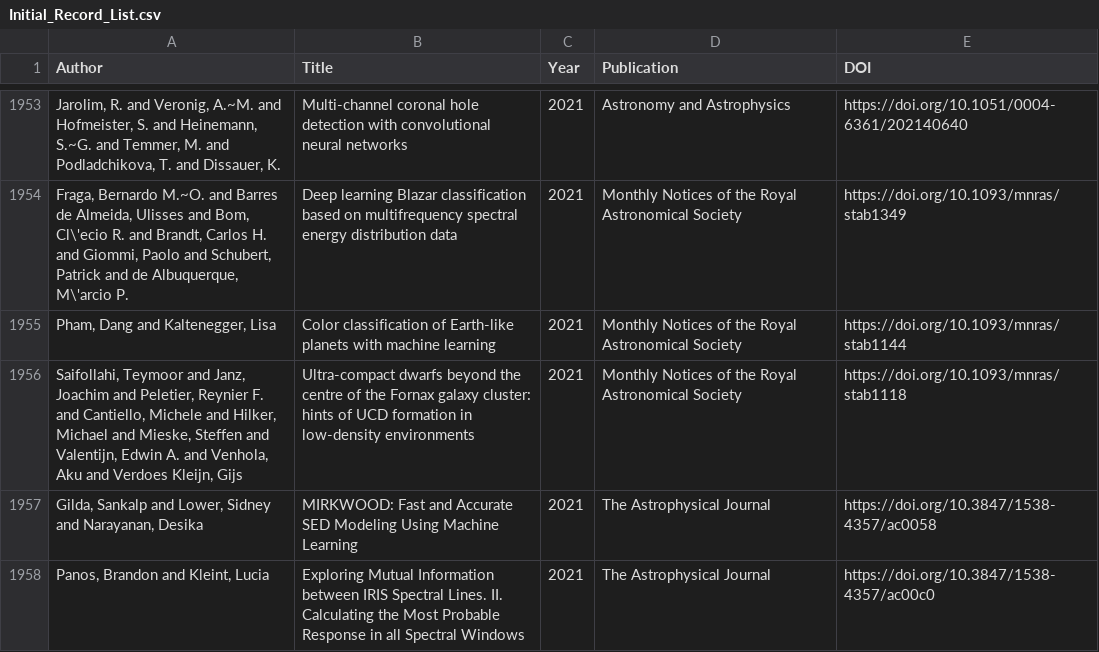
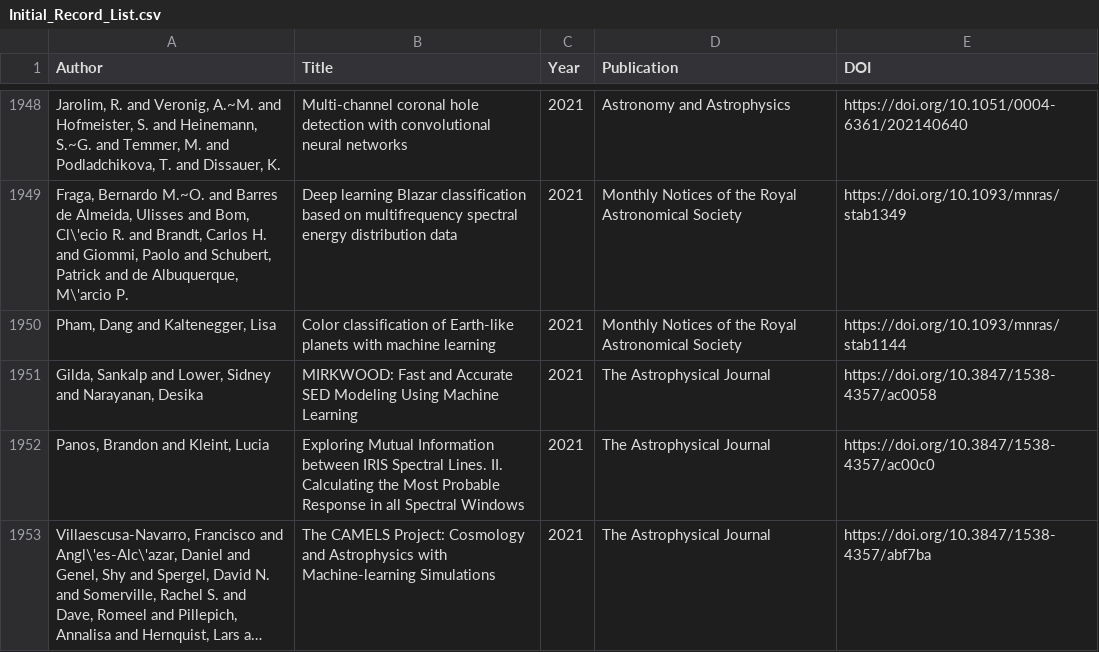
Before and after one commit to NorthMh/COMP4450, a CSV file: checking-flow/Initial_Record_List.csv, drawn as a sheet; only a part is shown, gaps mark what is left out; the shorter side is filled out with more unchanged rows; long unchanged cells end in …; the diff covers the shown part only; the diff names each change by its address in the sheet, - before the commit and + after, or states it on an @@ line.

```diff
--- a/checking-flow/Initial_Record_List.csv
+++ b/checking-flow/Initial_Record_List.csv
-row 1956: Saifollahi, Teymoor and Janz, Joachim and Peletier, Reynier F. and Cantiello, Michele and Hilker, Michael and Mieske, Steffen and Valentijn, Edwin A. and Venhola, Aku and Verdoes Kleijn, Gijs | Ultra-compact dwarfs beyond the centre of the Fornax galaxy cluster: hints of UCD formation in low-density environments | 2021 | Monthly Notices of the Royal Astronomical Society | https://doi.org/10.1093/mnras/stab1118
```
Also changed, not shown: 5 removed rows elsewhere in this file.
